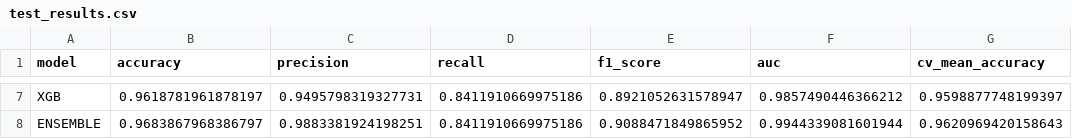
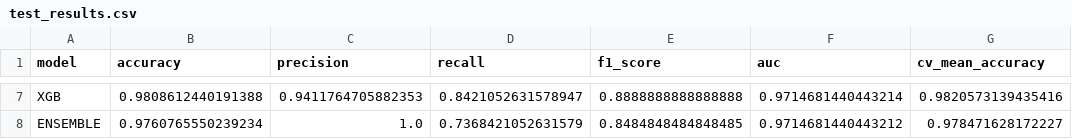
Before and after one commit to EdipMangtay/MlFinalProject, a CSV file: email_spam_detector/reports/test_results.csv, drawn as a sheet; only a part is shown, gaps mark what is left out; the diff covers the shown part only; the diff names each change by its address in the sheet, - before the commit and + after, or states it on an @@ line.

```diff
--- a/email_spam_detector/reports/test_results.csv
+++ b/email_spam_detector/reports/test_results.csv
-B7 (accuracy): 0.9618781961878197
+B7 (accuracy): 0.9808612440191388
-C7 (precision): 0.9495798319327731
+C7 (precision): 0.9411764705882353
-D7 (recall): 0.8411910669975186
+D7 (recall): 0.8421052631578947
-E7 (f1_score): 0.8921052631578947
+E7 (f1_score): 0.8888888888888888
-F7 (auc): 0.9857490446366212
+F7 (auc): 0.9714681440443214
-G7 (cv_mean_accuracy): 0.9598877748199397
+G7 (cv_mean_accuracy): 0.9820573139435416
-B8 (accuracy): 0.9683867968386797
+B8 (accuracy): 0.9760765550239234
-C8 (precision): 0.9883381924198251
+C8 (precision): 1.0
-D8 (recall): 0.8411910669975186
+D8 (recall): 0.7368421052631579
-E8 (f1_score): 0.9088471849865952
+E8 (f1_score): 0.8484848484848485
-F8 (auc): 0.9944339081601944
+F8 (auc): 0.9714681440443212
-G8 (cv_mean_accuracy): 0.9620969420158643
+G8 (cv_mean_accuracy): 0.978471628172227
```
Also changed, not shown: 30 edited cells elsewhere in this file, email_spam_detector/reports/cv_results.csv, email_spam_detector/reports/training_results.csv, 6 other files.
